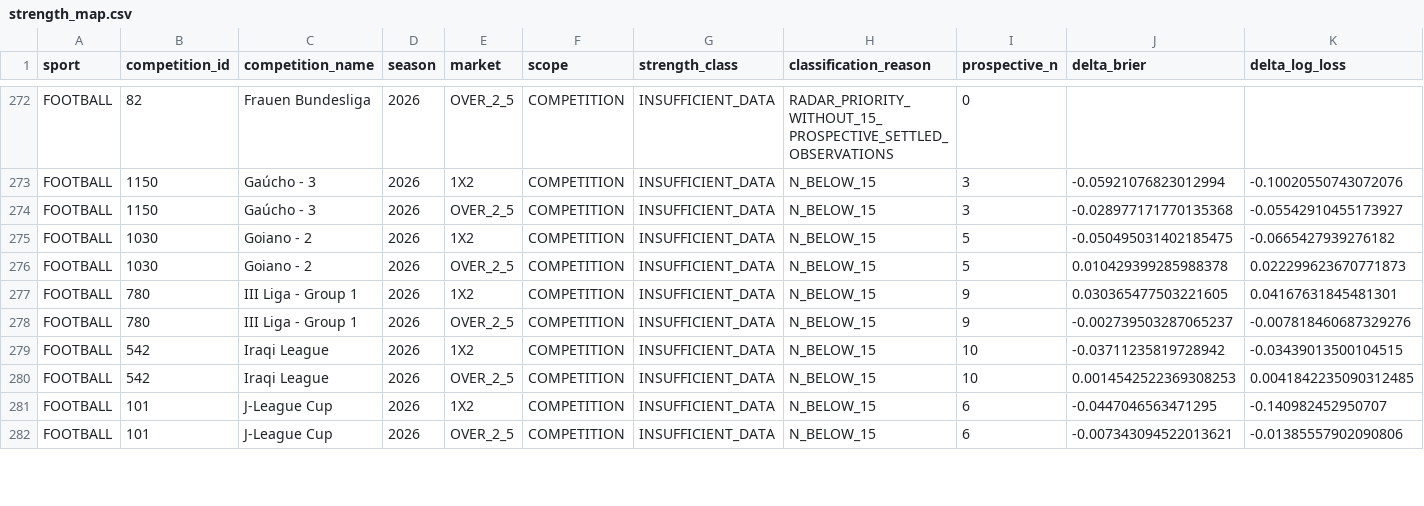
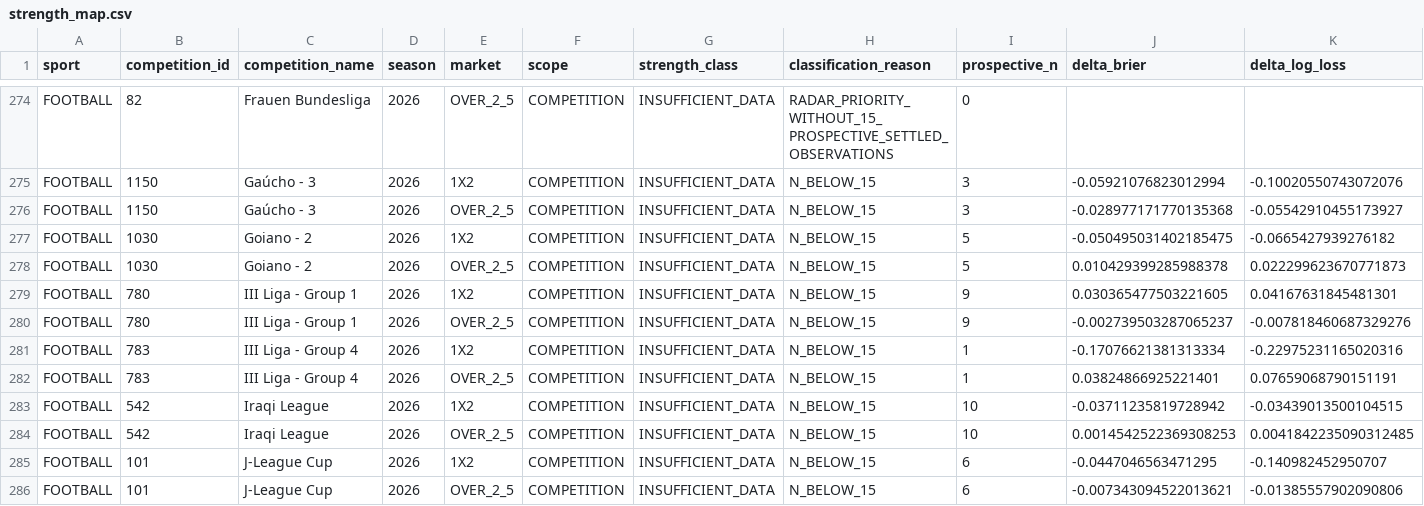
Before and after one commit to MatrixLabSports/MATRIX-LAB, a CSV file: evidence/global_strength_map/strength_map.csv, drawn as a sheet; only a part is shown, gaps mark what is left out; rows hold the shown columns only; the diff covers the shown part only; the diff names each change by its address in the sheet, - before the commit and + after, or states it on an @@ line.

Commit message:
evidence(matrix): refresh global sport competition market strength map

```diff
--- a/evidence/global_strength_map/strength_map.csv
+++ b/evidence/global_strength_map/strength_map.csv
+row 281: FOOTBALL | 783 | III Liga - Group 4 | 2026 | 1X2 | COMPETITION | INSUFFICIENT_DATA | N_BELOW_15 | 1 | -0.17076621381313334 | -0.22975231165020316
+row 282: FOOTBALL | 783 | III Liga - Group 4 | 2026 | OVER_2_5 | COMPETITION | INSUFFICIENT_DATA | N_BELOW_15 | 1 | 0.03824866925221401 | 0.07659068790151191
```
Also changed, not shown: 6 added rows, 2 removed rows and 62 edited cells elsewhere in this file, 3 other files.
